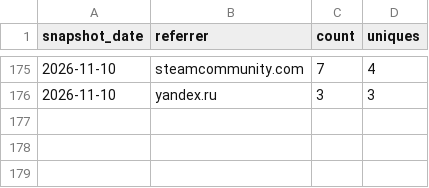
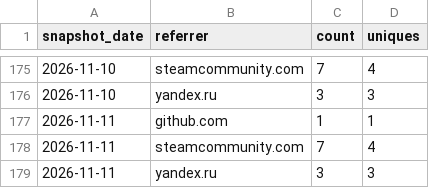
Before and after one commit to valiDol42/erdtree-keeper, a CSV file: stats/referrers.csv, drawn as a sheet; only a part is shown, gaps mark what is left out; the diff names each change by its address in the sheet, - before the commit and + after, or states it on an @@ line.

```diff
--- a/stats/referrers.csv
+++ b/stats/referrers.csv
+row 177: 2026-11-11 | github.com | 1 | 1
+row 178: 2026-11-11 | steamcommunity.com | 7 | 4
+row 179: 2026-11-11 | yandex.ru | 3 | 3
```
Also changed, not shown: stats/downloads.csv, stats/paths.csv, 2 other files.
